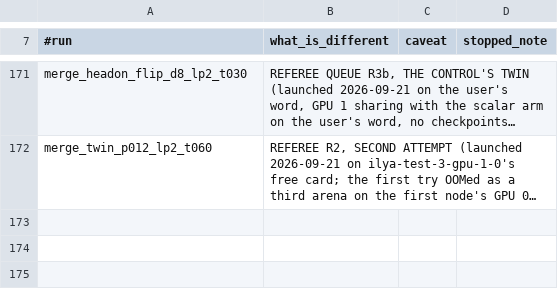
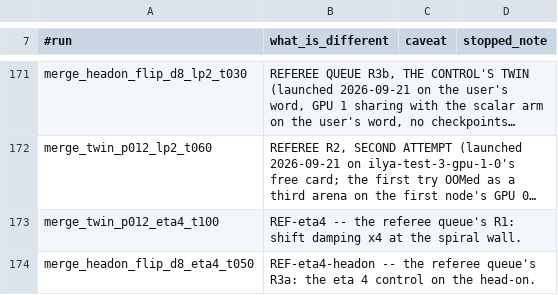
Before and after one commit to Nikchik-coder/GRTeclyn, a TSV file: results/merger/runs_registry.tsv, drawn as a sheet; only a part is shown, gaps mark what is left out; long unchanged cells end in …; the diff names each change by its address in the sheet, - before the commit and + after, or states it on an @@ line.

Commit message:
plan+registry(merger): the continuation queue is IN FLIGHT on the user's word -- R1 re-run to t=100 (GPU 0, rolling checkpoints, decides removed-vs-postponed at the ~63.5 delayed-clock estimate at no extra cost either way), R3a re-run to t=50 (GPU 1, does the eta-4 head-on EVER trap), and the L=128 boundary discriminator queued behind R3a's card by a watcher (box doubled at fixed dx, tagging_L kept 64 per the flyby precedent, sponge 48-64; ghost-instability-vs-box-artifact AND is collapse reachable there); R2's death-window hunt stays blocked on hands at gpu-1-0

```diff
--- a/results/merger/runs_registry.tsv
+++ b/results/merger/runs_registry.tsv
+row 173: merge_twin_p012_eta4_t100 | REF-eta4 -- the referee queue's R1: shift damping x4 at the spiral wall.
+row 174: merge_headon_flip_d8_eta4_t050 | REF-eta4-headon -- the referee queue's R3a: the eta 4 control on the head-on.
```
Also changed, not shown: 1 other file.
